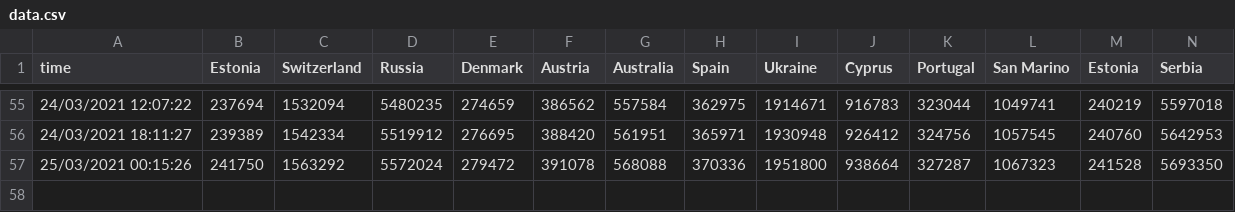
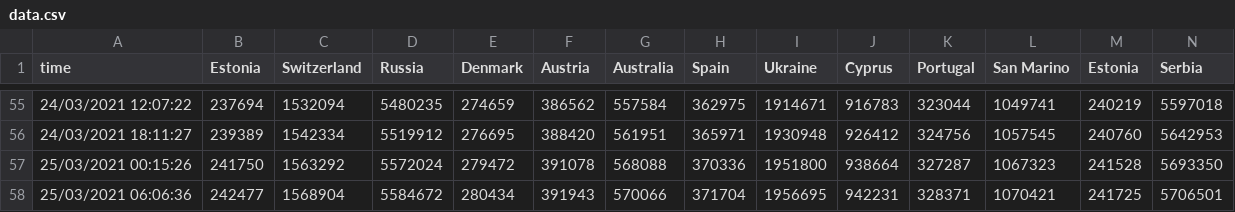
Before and after one commit to wkrzywiec/eurovision-2021, a CSV file: data.csv, drawn as a sheet; only a part is shown, gaps mark what is left out; rows hold the shown columns only; the diff names each change by its address in the sheet, - before the commit and + after, or states it on an @@ line.

```diff
--- a/data.csv
+++ b/data.csv
+row 58: 25/03/2021 06:06:36 | 242477 | 1568904 | 5584672 | 280434 | 391943 | 570066 | 371704 | 1956695 | 942231 | 328371 | 1070421 | 241725 | 5706501
```
